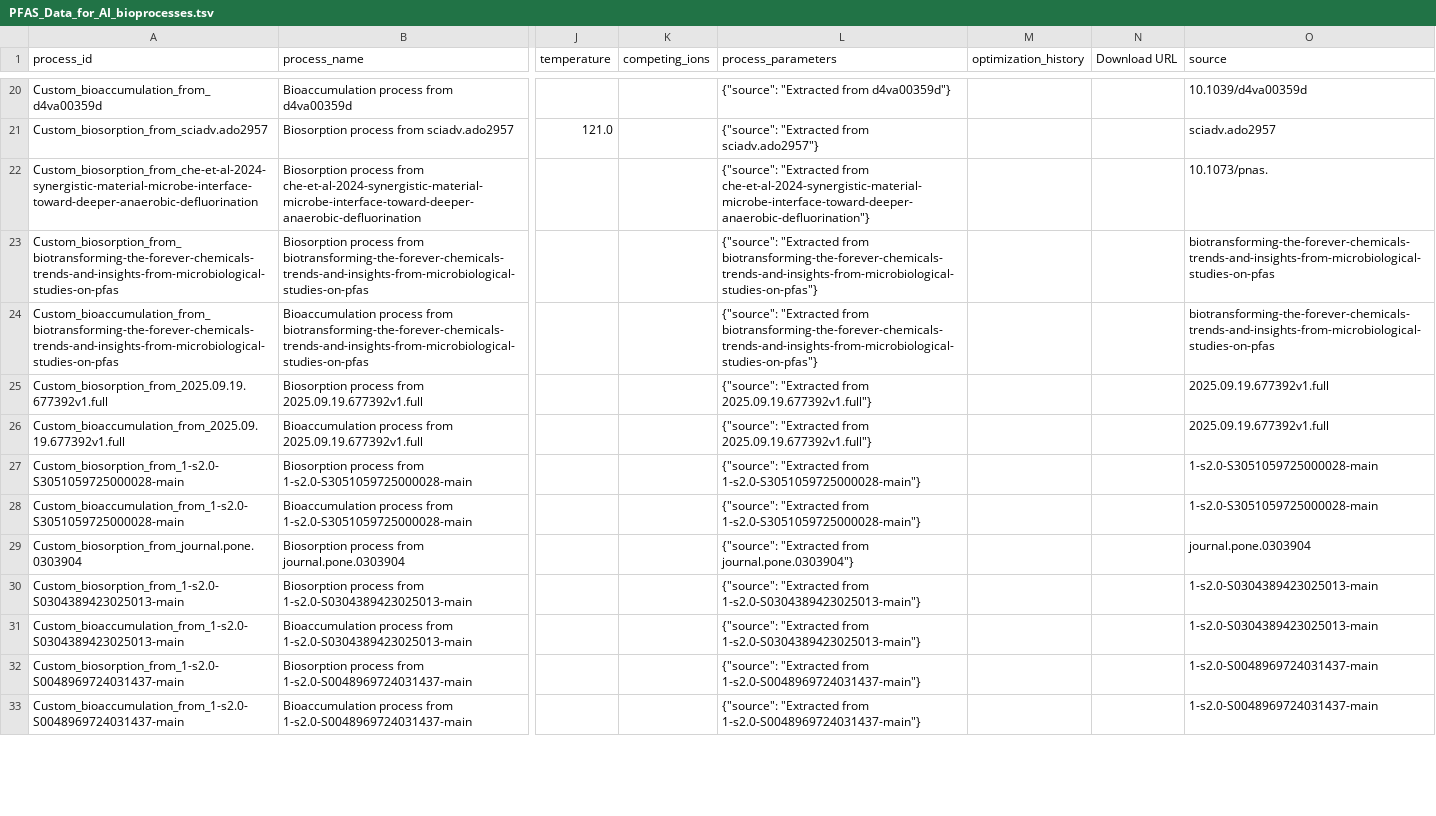
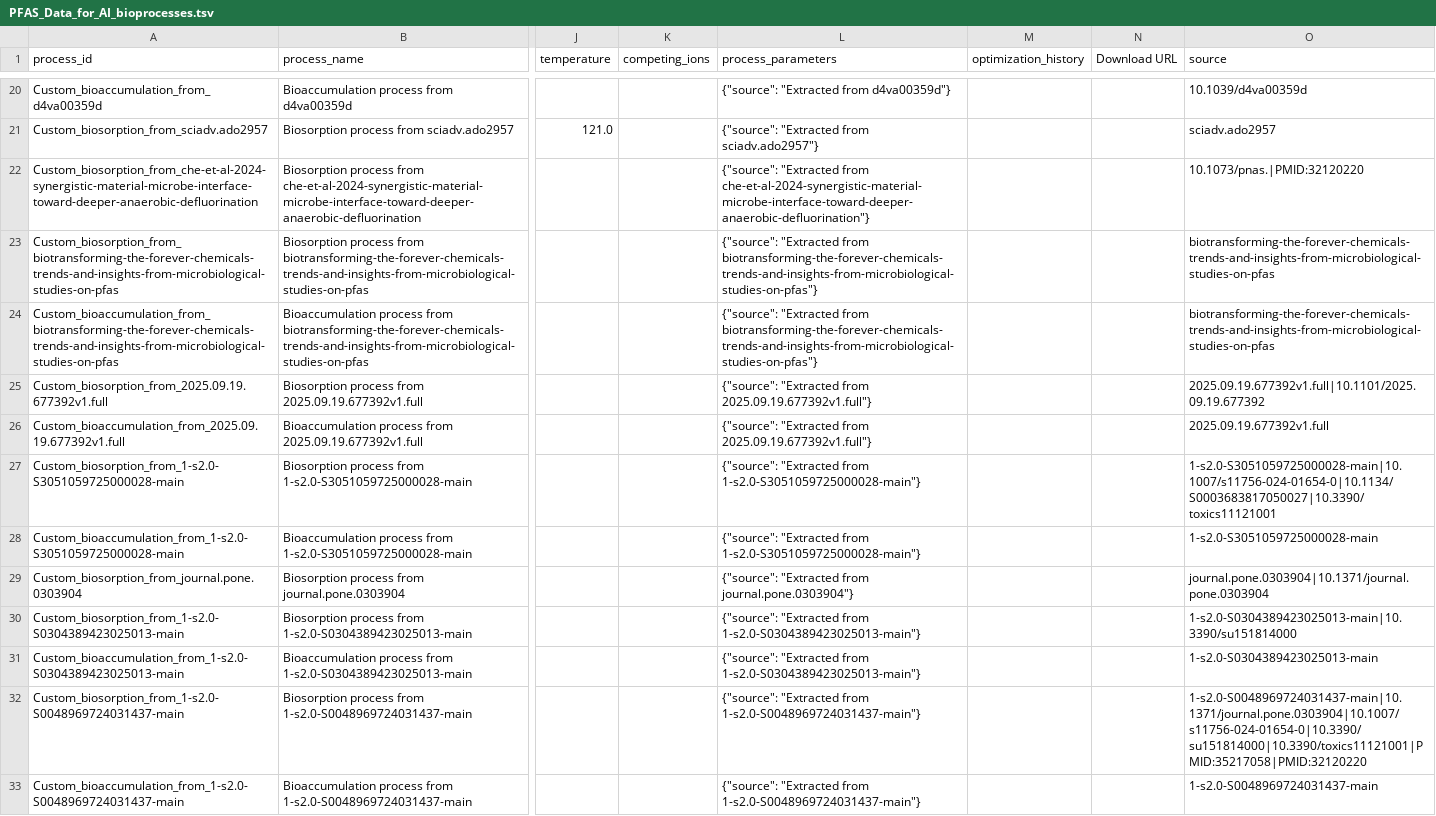
Before and after one commit to CultureBotAI/PFAS-AI, a TSV file: data/txt/sheet/PFAS_Data_for_AI_bioprocesses.tsv, drawn as a sheet; only a part is shown, gaps mark what is left out; the diff covers the shown part only; the diff names each change by its address in the sheet, - before the commit and + after, or states it on an @@ line.

```diff
--- a/data/txt/sheet/PFAS_Data_for_AI_bioprocesses.tsv
+++ b/data/txt/sheet/PFAS_Data_for_AI_bioprocesses.tsv
-O22 (source): 10.1073/pnas.
+O22 (source): 10.1073/pnas.|PMID:32120220
-O25 (source): 2025.09.19.677392v1.full
+O25 (source): 2025.09.19.677392v1.full|10.1101/2025.09.19.677392
-O27 (source): 1-s2.0-S3051059725000028-main
+O27 (source): 1-s2.0-S3051059725000028-main|10.1007/s11756-024-01654-0|10.1134/S0003683817050027|10.3390/toxics11121001
-O29 (source): journal.pone.0303904
+O29 (source): journal.pone.0303904|10.1371/journal.pone.0303904
-O30 (source): 1-s2.0-S0304389423025013-main
+O30 (source): 1-s2.0-S0304389423025013-main|10.3390/su151814000
-O32 (source): 1-s2.0-S0048969724031437-main
+O32 (source): 1-s2.0-S0048969724031437-main|10.1371/journal.pone.0303904|10.1007/s11756-024-01654-0|10.3390/su151814000|10.3390/toxics11121001|PMID:35217058|PMID:32120220
```
Also changed, not shown: 16 edited cells elsewhere in this file, data/txt/sheet/PFAS_Data_for_AI_chemicals.tsv, data/txt/sheet/PFAS_Data_for_AI_chemicals_extended.tsv, 6 other files.
